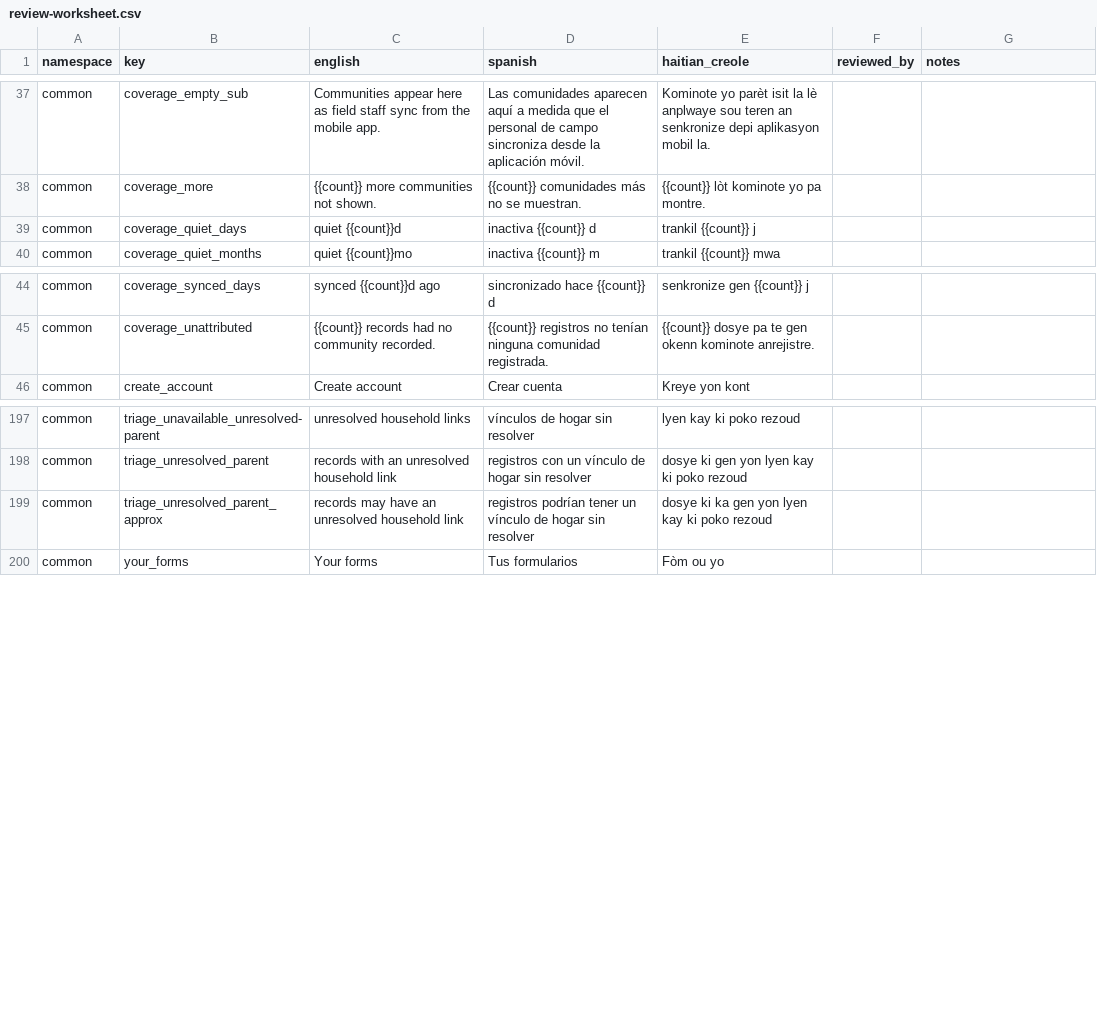
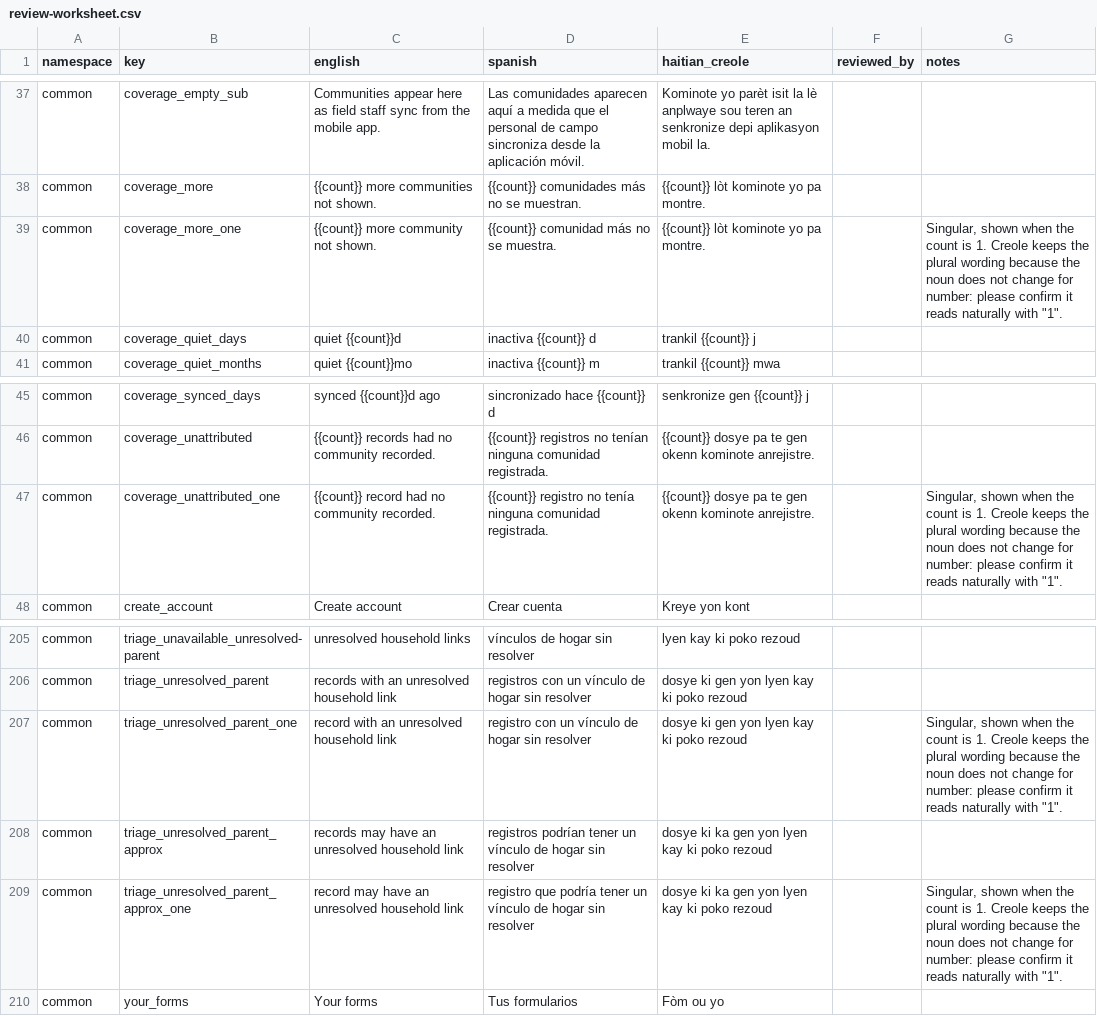
Before and after one commit to hopetambala/puente-react-nextjs-platform, a CSV file: docs/i18n/review-worksheet.csv, drawn as a sheet; only a part is shown, gaps mark what is left out; the diff covers the shown part only; the diff names each change by its address in the sheet, - before the commit and + after, or states it on an @@ line.

```diff
--- a/docs/i18n/review-worksheet.csv
+++ b/docs/i18n/review-worksheet.csv
+row 39: common | coverage_more_one | {{count}} more community not shown. | {{count}} comunidad más no se muestra. | {{count}} lòt kominote yo pa montre. |  | Singular, shown when the count is 1. Creole keeps the plural wording because the noun does not change for number: please confirm it reads naturally with "1".
+row 47: common | coverage_unattributed_one | {{count}} record had no community recorded. | {{count}} registro no tenía ninguna comunidad registrada. | {{count}} dosye pa te gen okenn kominote anrejistre. |  | Singular, shown when the count is 1. Creole keeps the plural wording because the noun does not change for number: please confirm it reads naturally with "1".
+row 207: common | triage_unresolved_parent_one | record with an unresolved household link | registro con un vínculo de hogar sin resolver | dosye ki gen yon lyen kay ki poko rezoud |  | Singular, shown when the count is 1. Creole keeps the plural wording because the noun does not change for number: please confirm it reads naturally with "1".
+row 209: common | triage_unresolved_parent_approx_one | record may have an unresolved household link | registro que podría tener un vínculo de hogar sin resolver | dosye ki ka gen yon lyen kay ki poko rezoud |  | Singular, shown when the count is 1. Creole keeps the plural wording because the noun does not change for number: please confirm it reads naturally with "1".
```
Also changed, not shown: 8 added rows and 12 edited cells elsewhere in this file, 50 other files.
